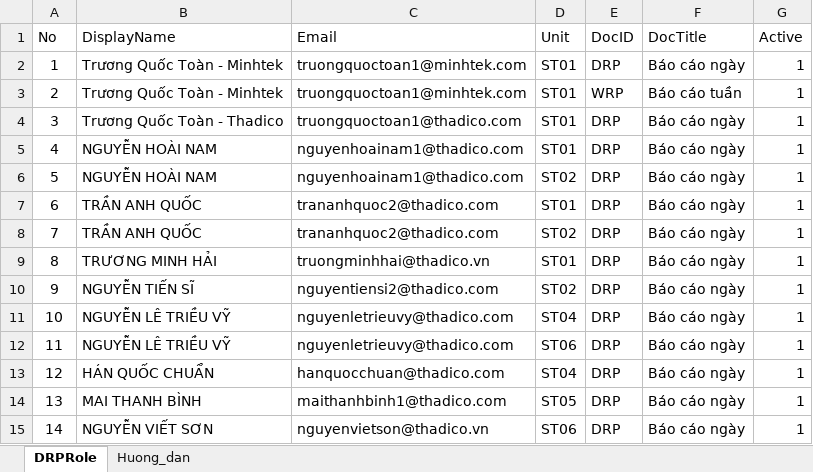
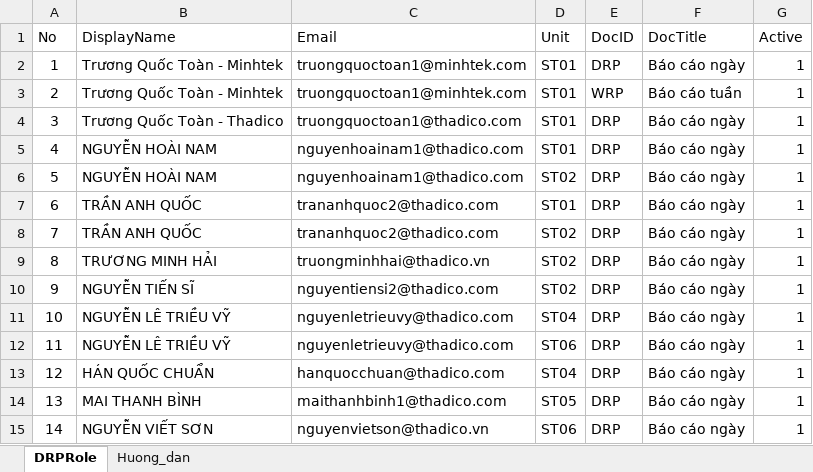
Before and after one commit to raymondtruongdev/DQM_workspace_portal, an Excel workbook: docs/sharepoint_setup/DRPRole_list.xlsx, sheet DRPRole, drawn as a sheet; values as stored, in another font and other column widths than the file's, no borders; table styles not drawn; the diff names each change by its address in the sheet, - before the commit and + after, or states it on an @@ line.

```diff
--- a/docs/sharepoint_setup/DRPRole_list.xlsx (sheet DRPRole)
+++ b/docs/sharepoint_setup/DRPRole_list.xlsx (sheet DRPRole)
-D9 (Unit): ST01
+D9 (Unit): ST02
```
Also changed, not shown: docs/sharepoint_setup/DRPCatalogItems_list.xlsx.
